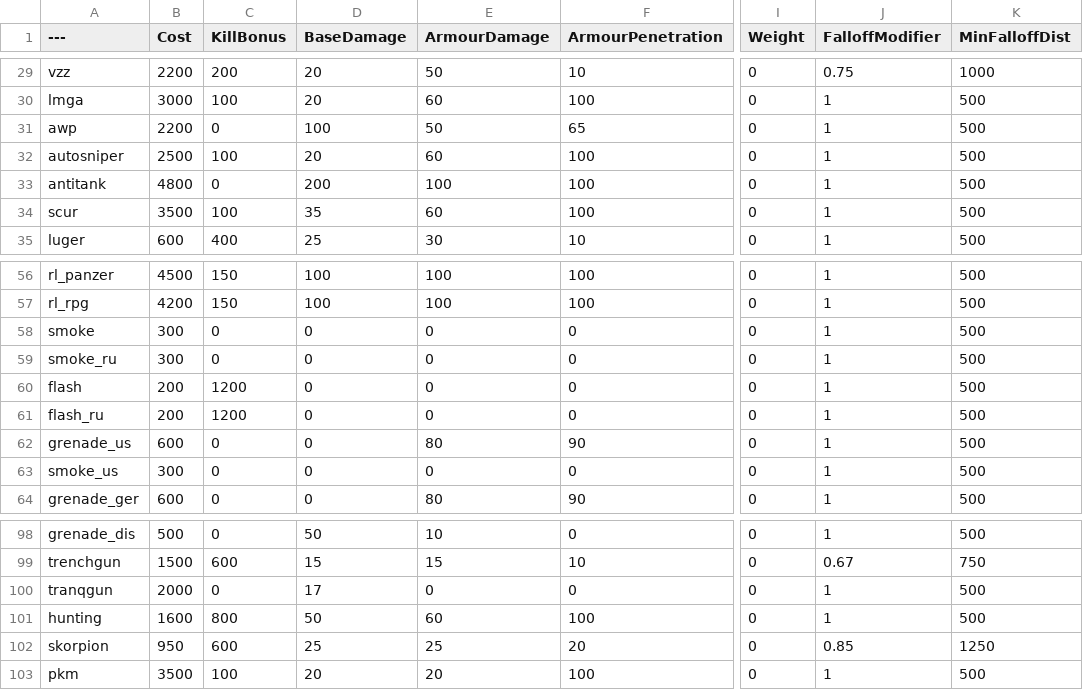
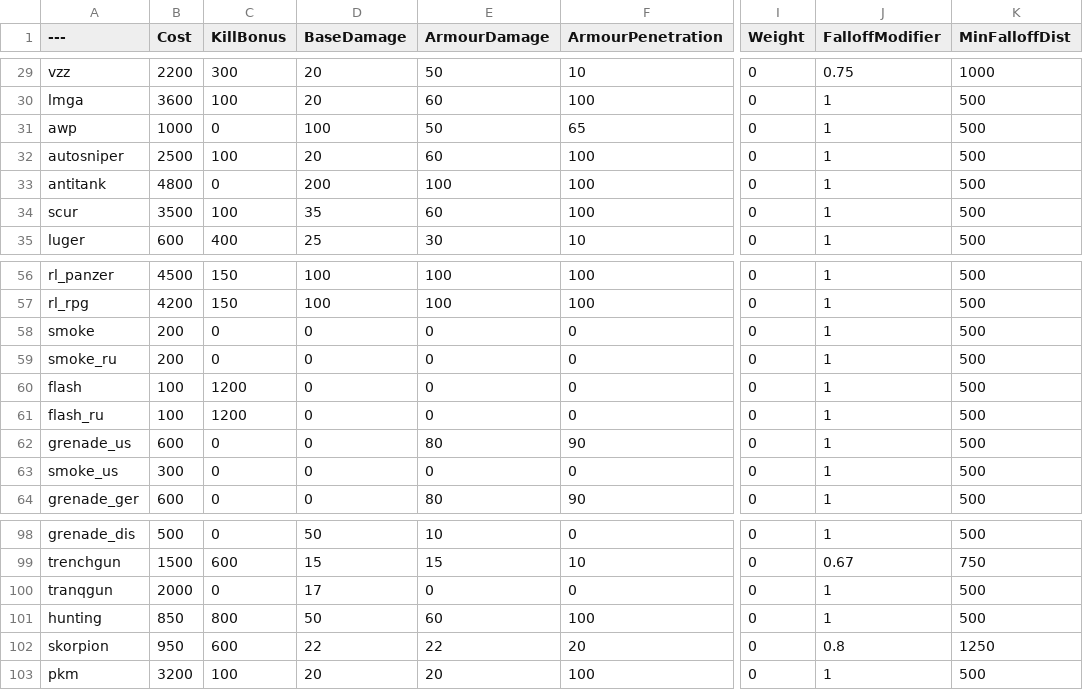
Before and after one commit to Moortu/BalancingTable, a CSV file: BalancingTable.csv, drawn as a sheet; only a part is shown, gaps mark what is left out; the diff covers the shown part only; the diff names each change by its address in the sheet, - before the commit and + after, or states it on an @@ line.

```diff
--- a/BalancingTable.csv
+++ b/BalancingTable.csv
-C29 (KillBonus): 200
+C29 (KillBonus): 300
-B30 (Cost): 3000
+B30 (Cost): 3600
-B31 (Cost): 2200
+B31 (Cost): 1000
-B58:B59 (Cost): 300
+B58:B59 (Cost): 200
-B60:B61 (Cost): 200
+B60:B61 (Cost): 100
-B101 (Cost): 1600
+B101 (Cost): 850
-D102 (BaseDamage): 25
+D102 (BaseDamage): 22
-E102 (ArmourDamage): 25
+E102 (ArmourDamage): 22
-J102 (FalloffModifier): 0.85
+J102 (FalloffModifier): 0.8
-B103 (Cost): 3500
+B103 (Cost): 3200
```
Also changed, not shown: 30 edited cells elsewhere in this file.
